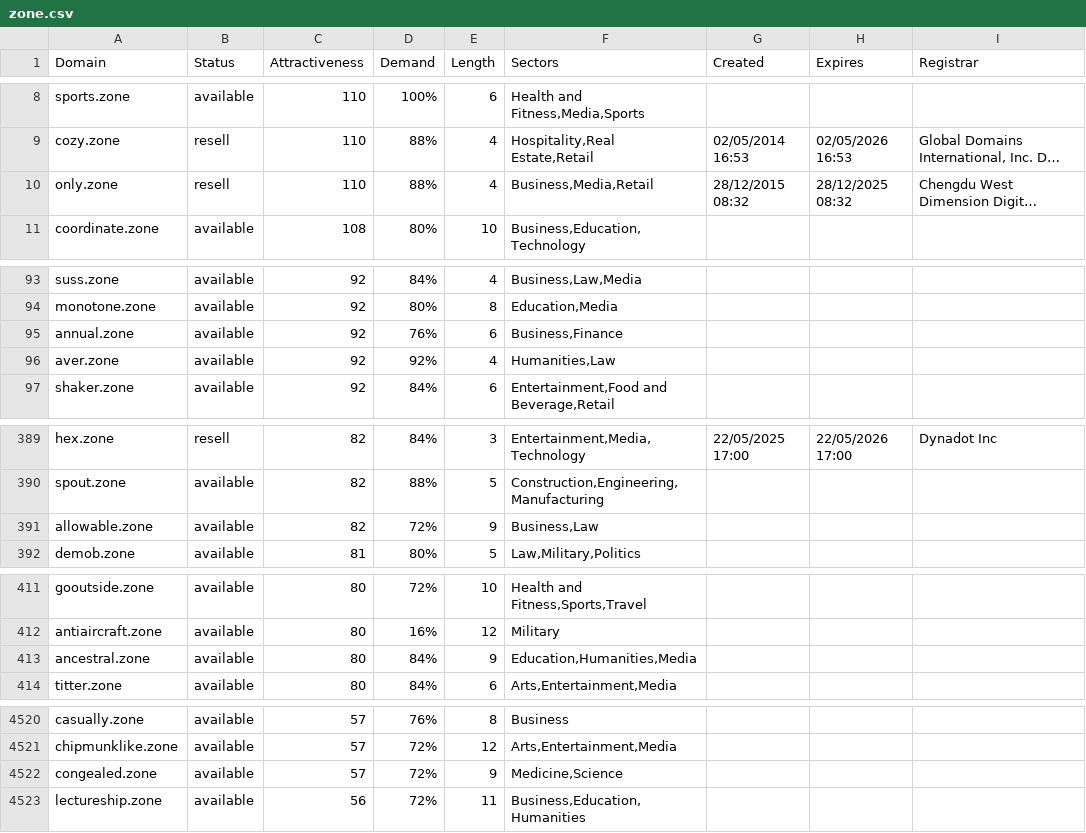
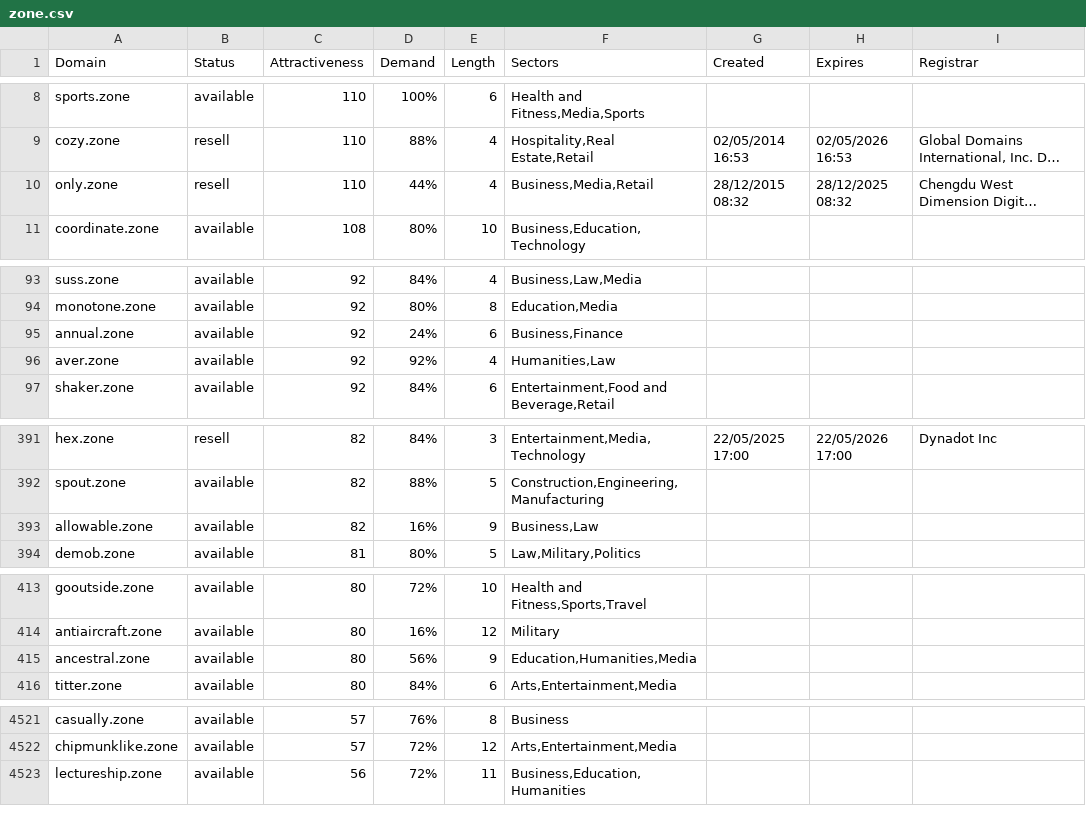
Before and after one commit to UniqueDomains/zone-oneword-domains, a CSV file: zone.csv, drawn as a sheet; only a part is shown, gaps mark what is left out; long unchanged cells end in …; removed rows and columns are numbered as before the commit, all else as after; the diff covers the shown part only; the diff names each change by its address in the sheet, - before the commit and + after, or states it on an @@ line.

```diff
--- a/zone.csv
+++ b/zone.csv
-D10 (Demand): 88%
+D10 (Demand): 44%
-D95 (Demand): 76%
+D95 (Demand): 24%
-D393 (Demand): 72%
+D393 (Demand): 16%
-D415 (Demand): 84%
+D415 (Demand): 56%
-row 4522: congealed.zone | available | 57 | 72% | 9 | Medicine,Science
```
Also changed, not shown: 3 added rows, 2 removed rows and 43 edited cells elsewhere in this file, 2 other files.
